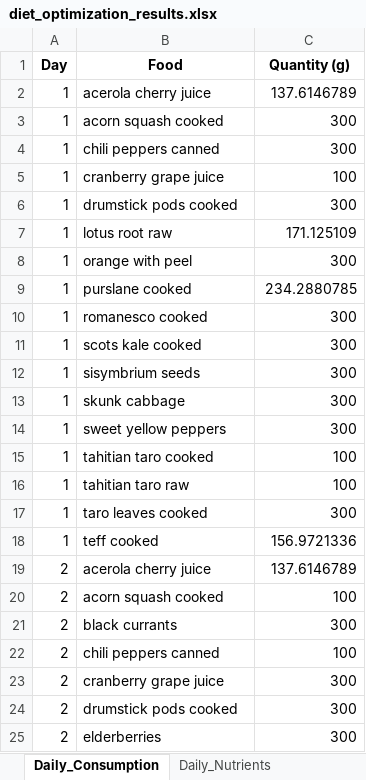
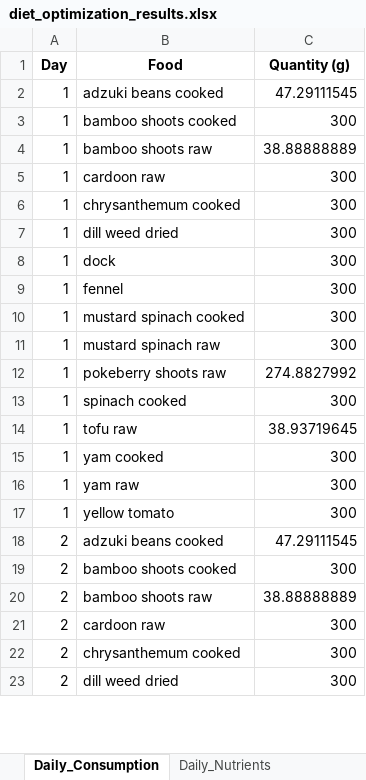
Before and after one commit to cevateness/diet-optimizer, an Excel workbook: diet_optimization_results.xlsx, sheet Daily_Consumption, drawn as a sheet; only a part is shown; values as stored, in another font and other column widths than the file's, no borders; removed rows and columns are numbered as before the commit, all else as after; the diff covers the shown part only; the diff names each change by its address in the sheet, - before the commit and + after, or states it on an @@ line.

```diff
--- a/diet_optimization_results.xlsx (sheet Daily_Consumption)
+++ b/diet_optimization_results.xlsx (sheet Daily_Consumption)
-B2 (Food): acerola cherry juice
+B2 (Food): adzuki beans cooked
-C2 (Quantity (g)): 137.6146789
+C2 (Quantity (g)): 47.29111545
-B3 (Food): acorn squash cooked
+B3 (Food): bamboo shoots cooked
+row 4: 1 | bamboo shoots raw | 38.88888889
-B5 (Food): chili peppers canned
+B5 (Food): cardoon raw
-row 5: 1 | cranberry grape juice | 100
-B6 (Food): drumstick pods cooked
+B6 (Food): chrysanthemum cooked
-row 7: 1 | lotus root raw | 171.125109
-B7 (Food): orange with peel
+B7 (Food): dill weed dried
-B8 (Food): purslane cooked
+B8 (Food): dock
-C8 (Quantity (g)): 234.2880785
+C8 (Quantity (g)): 300
-B9 (Food): romanesco cooked
+B9 (Food): fennel
-B10 (Food): scots kale cooked
+B10 (Food): mustard spinach cooked
-B11 (Food): sisymbrium seeds
+B11 (Food): mustard spinach raw
+row 12: 1 | pokeberry shoots raw | 274.8827992
-B13 (Food): skunk cabbage
+B13 (Food): spinach cooked
+row 14: 1 | tofu raw | 38.93719645
-B15 (Food): sweet yellow peppers
+B15 (Food): yam cooked
-row 15: 1 | tahitian taro cooked | 100
-B16 (Food): tahitian taro raw
+B16 (Food): yam raw
-C16 (Quantity (g)): 100
+C16 (Quantity (g)): 300
-B17 (Food): taro leaves cooked
+B17 (Food): yellow tomato
-row 18: 1 | teff cooked | 156.9721336
-row 19: 2 | acerola cherry juice | 137.6146789
-B18 (Food): acorn squash cooked
+B18 (Food): adzuki beans cooked
-C18 (Quantity (g)): 100
+C18 (Quantity (g)): 47.29111545
-B19 (Food): black currants
+B19 (Food): bamboo shoots cooked
-B20 (Food): chili peppers canned
+B20 (Food): bamboo shoots raw
-C20 (Quantity (g)): 100
+C20 (Quantity (g)): 38.88888889
-B21 (Food): cranberry grape juice
+B21 (Food): cardoon raw
-B22 (Food): drumstick pods cooked
+B22 (Food): chrysanthemum cooked
-B23 (Food): elderberries
+B23 (Food): dill weed dried
```
Also changed, not shown: 9 added rows, 21 removed rows and 98 edited cells elsewhere in this sheet, sheet Total_Nutrients_Per_Food, sheet Loved_Foods, sheet Daily_Nutrients, sheet Diversity_Score, 1 other file.
